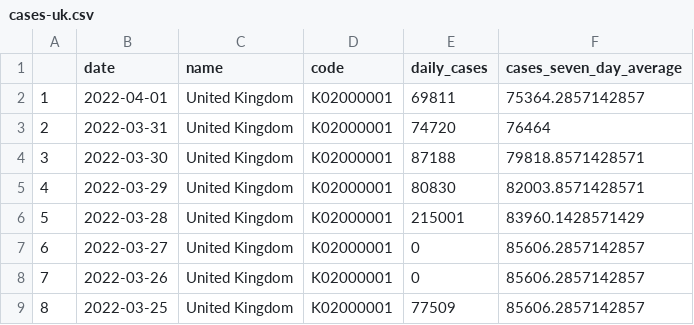
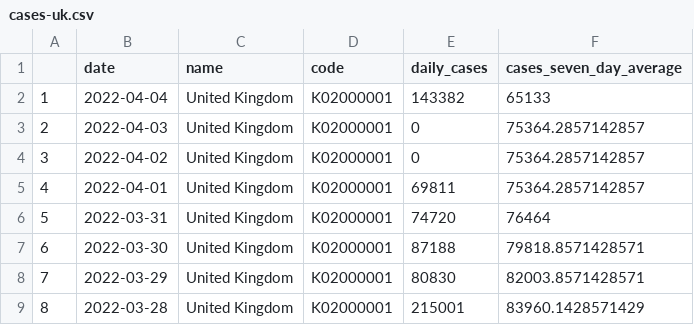
Before and after one commit to GWilloughby99/covid-automation, a CSV file: raw-data/cases-uk.csv, drawn as a sheet; only a part is shown; the shorter side is filled out with more unchanged rows; addresses are those after the commit; the diff names each change by its address in the sheet, - before the commit and + after, or states it on an @@ line.

```diff
--- a/raw-data/cases-uk.csv
+++ b/raw-data/cases-uk.csv
+row 2: 1 | 2022-04-04 | United Kingdom | K02000001 | 143382 | 65133
+row 3: 2 | 2022-04-03 | United Kingdom | K02000001 | 0 | 75364.2857142857
+row 4: 3 | 2022-04-02 | United Kingdom | K02000001 | 0 | 75364.2857142857
@@ column A renumbered from row 5 down @@
```
Also changed, not shown: raw-data/deaths_nations.csv, raw-data/deaths_uk.csv, 14 other files.
